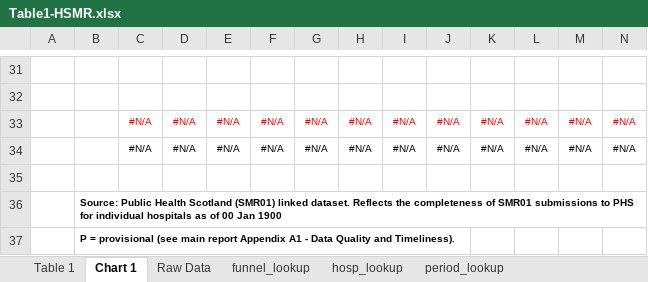
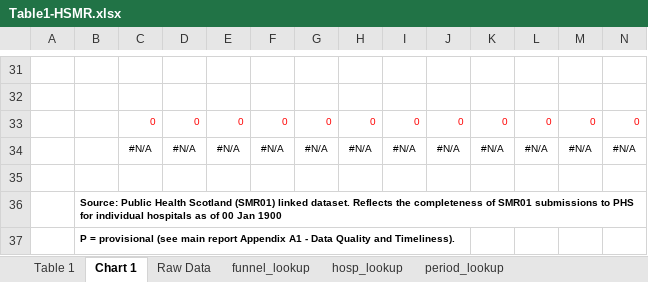
Before and after one commit to Public-Health-Scotland/hsmr, an Excel workbook: reference_files/Table1-HSMR.xlsx, sheet Chart 1, drawn as a sheet; only a part is shown, gaps mark what is left out; values as stored, in another font and other column widths than the file's, no borders; charts and pictures and conditional formats not drawn; removed rows and columns are numbered as before the commit, all else as after; rows hold the shown columns only; the diff names each change by its address in the sheet, - before the commit and + after, or states it on an @@ line.

```diff
--- a/reference_files/Table1-HSMR.xlsx (sheet Chart 1)
+++ b/reference_files/Table1-HSMR.xlsx (sheet Chart 1)
-row 33:  |  | #N/A | #N/A | #N/A | #N/A | #N/A | #N/A | #N/A | #N/A | #N/A | #N/A | #N/A | #N/A
+row 33:  |  | 0 | 0 | 0 | 0 | 0 | 0 | 0 | 0 | 0 | 0 | 0 | 0
```
Also changed, not shown: sheet funnel_lookup, formulas that keep their value, charts or pictures.
